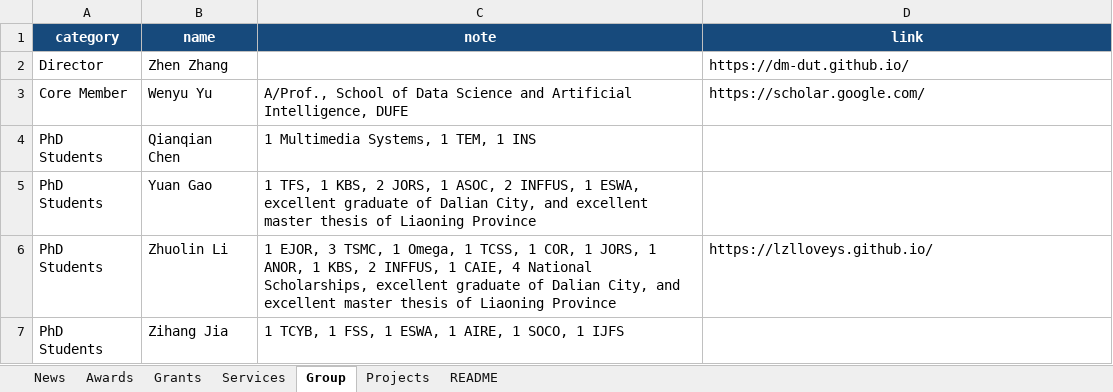
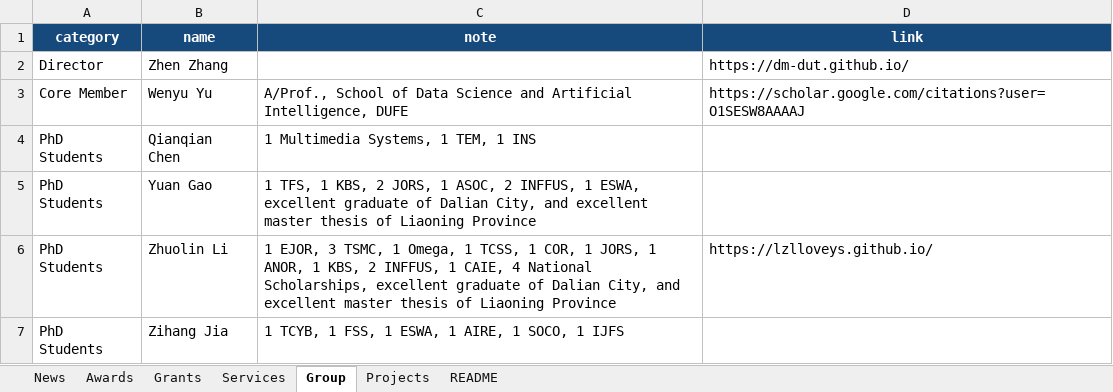
Before and after one commit to dm-dut/dm-dut.github.io, an Excel workbook: homepage_content.xlsx, sheet Group, drawn as a sheet; only a part is shown; values as stored, in another font and other column widths than the file's, no borders; table styles not drawn; the diff names each change by its address in the sheet, - before the commit and + after, or states it on an @@ line.

```diff
--- a/homepage_content.xlsx (sheet Group)
+++ b/homepage_content.xlsx (sheet Group)
-D3 (link): https://scholar.google.com/
+D3 (link): https://scholar.google.com/citations?user=O1SESW8AAAAJ
```
Also changed, not shown: sheet News, formulas that keep their value.
